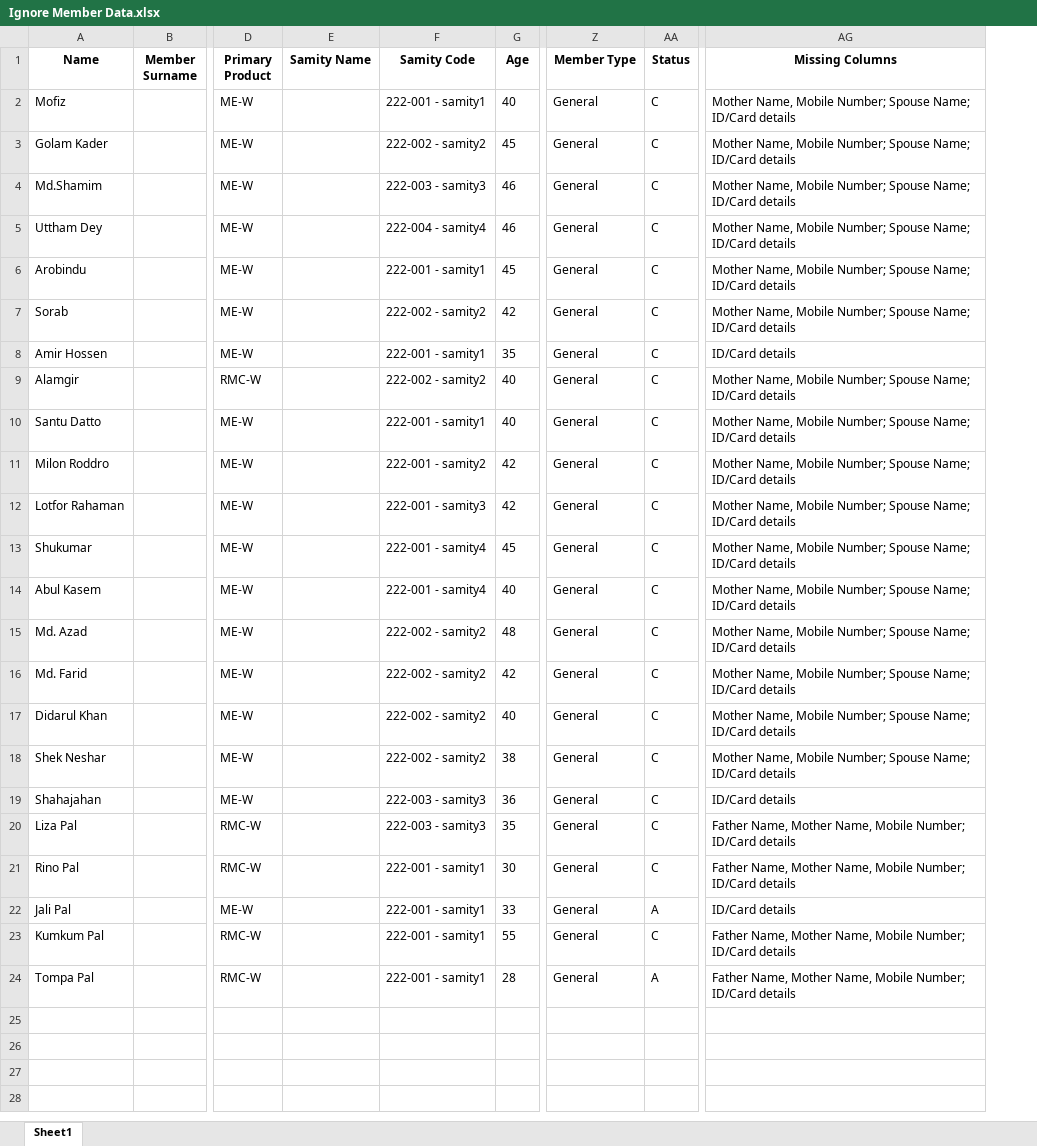
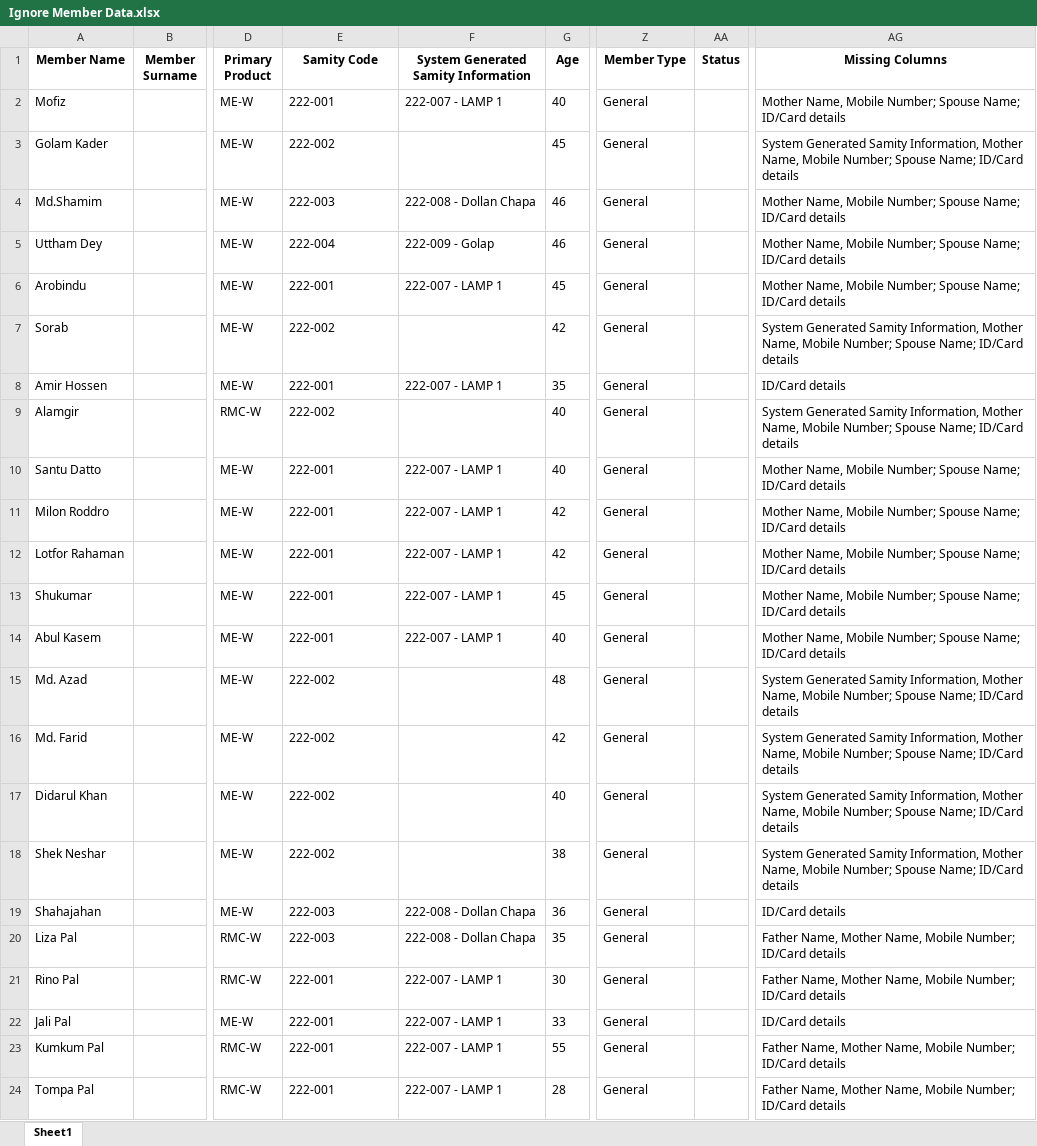
Before and after one commit to Mizan-CSE/DataShift, an Excel workbook: dataset/processed/Ignored/Ignore Member Data.xlsx, sheet Sheet1, drawn as a sheet; only a part is shown, gaps mark what is left out; values as stored, in another font and other column widths than the file's, no borders; removed rows and columns are numbered as before the commit, all else as after; the diff names each change by its address in the sheet, - before the commit and + after, or states it on an @@ line.

```diff
--- a/dataset/processed/Ignored/Ignore Member Data.xlsx (sheet Sheet1)
+++ b/dataset/processed/Ignored/Ignore Member Data.xlsx (sheet Sheet1)
-column E (Samity Name), empty
+column F, rows 1-24: System Generated Samity Information | 222-007 - LAMP 1 |  | 222-008 - Dollan Chapa | 222-009 - Golap | 222-007 - LAMP 1 |  | 222-007 - LAMP 1 |  | 222-007 - LAMP 1 | 222-007 - LAMP 1 | 222-007 - LAMP 1 | 222-007 - LAMP 1 | 222-007 - LAMP 1 |  |  |  |  | 222-008 - Dollan Chapa | 222-008 - Dollan Chapa | 222-007 - LAMP 1 | 222-007 - LAMP 1 | 222-007 - LAMP 1 | 222-007 - LAMP 1
-A1: Name
+A1: Member Name
-E2 (Samity Code): 222-001 - samity1
+E2 (Samity Code): 222-001
-AA2:AA21 (Status): C
+AA2:AA21 (Status): (empty)
-E3 (Samity Code): 222-002 - samity2
+E3 (Samity Code): 222-002
-AG3 (Missing Columns): Mother Name,…
+AG3 (Missing Columns): System Generated Samity Information, Mother Name,…
-E4 (Samity Code): 222-003 - samity3
+E4 (Samity Code): 222-003
-E5 (Samity Code): 222-004 - samity4
+E5 (Samity Code): 222-004
-E6 (Samity Code): 222-001 - samity1
+E6 (Samity Code): 222-001
-E7 (Samity Code): 222-002 - samity2
+E7 (Samity Code): 222-002
-AG7 (Missing Columns): Mother Name,…
+AG7 (Missing Columns): System Generated Samity Information, Mother Name,…
-E8 (Samity Code): 222-001 - samity1
+E8 (Samity Code): 222-001
-E9 (Samity Code): 222-002 - samity2
+E9 (Samity Code): 222-002
-AG9 (Missing Columns): Mother Name,…
+AG9 (Missing Columns): System Generated Samity Information, Mother Name,…
-E10 (Samity Code): 222-001 - samity1
+E10 (Samity Code): 222-001
-E11 (Samity Code): 222-001 - samity2
+E11 (Samity Code): 222-001
-E12 (Samity Code): 222-001 - samity3
+E12 (Samity Code): 222-001
-E13:E14 (Samity Code): 222-001 - samity4
+E13:E14 (Samity Code): 222-001
-E15:E18 (Samity Code): 222-002 - samity2
+E15:E18 (Samity Code): 222-002
-AG15:AG18 (Missing Columns): Mother Name,…
+AG15:AG18 (Missing Columns): System Generated Samity Information, Mother Name,…
-E19:E20 (Samity Code): 222-003 - samity3
+E19:E20 (Samity Code): 222-003
-E21:E24 (Samity Code): 222-001 - samity1
+E21:E24 (Samity Code): 222-001
-AA22 (Status): A
+AA22 (Status): (empty)
-AA23 (Status): C
+AA23 (Status): (empty)
-AA24 (Status): A
+AA24 (Status): (empty)
```
Also changed, not shown: dataset/Migrated Information/Migrated Member.xlsx, dataset/Migrated Information/Migrated Samity.xlsx, 55 other files.
